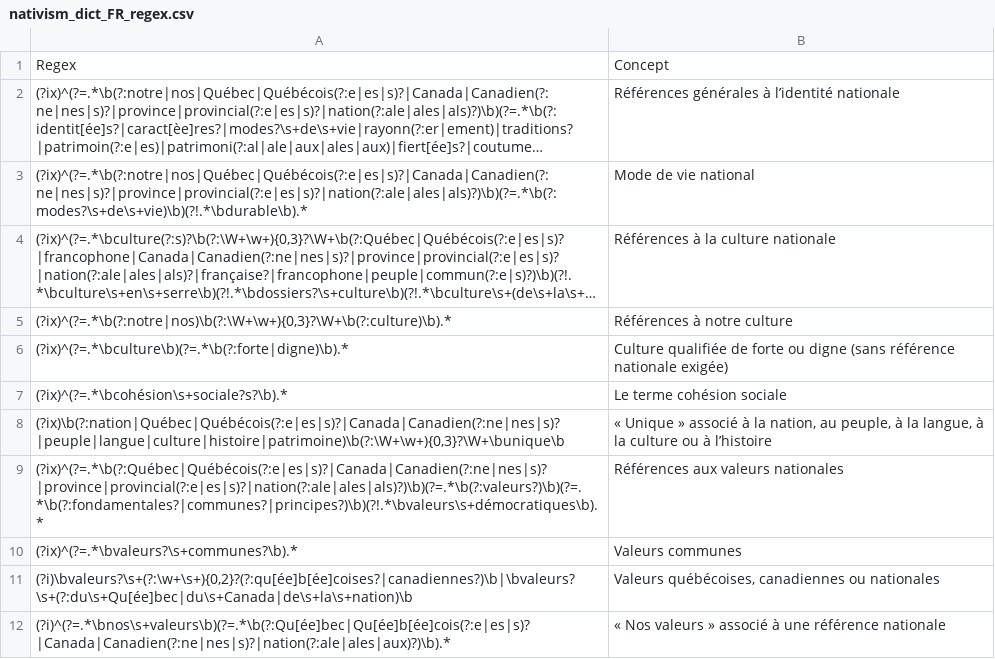
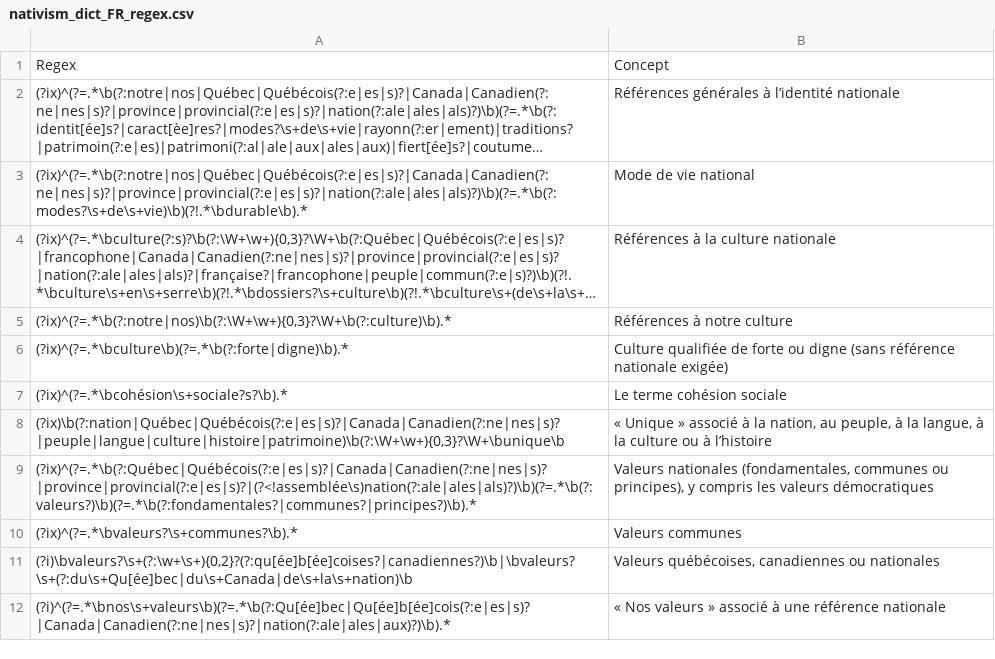
Before and after one commit to Laurempirique/nativism-canada-lexical-dictionaries, a CSV file: nativism_dict_FR_regex.csv, drawn as a sheet; only a part is shown; long unchanged cells end in …; removed rows and columns are numbered as before the commit, all else as after; the diff names each change by its address in the sheet, - before the commit and + after, or states it on an @@ line.

Commit message:
FR : valeurs nationales, retrait de l'exclusion des valeurs démocratiques, Assemblée nationale ignorée

```diff
--- a/nativism_dict_FR_regex.csv
+++ b/nativism_dict_FR_regex.csv
-row 9: (?ix)^(?=.*\b(?:Québec|Québécois(?:e|es|s)?|Canada|Canadien(?:ne|nes|s)?|province|provincial(?:e|es|s)?|nation(?:ale|ales|als)?)\b)(?=.*\b(?:valeurs?)\b)(?=.*\b(?:fondamentales?|communes?|principes?)\b)(?!.*\bvaleurs\s+démocratiques\b).* | Références aux valeurs nationales
+row 9: (?ix)^(?=.*\b(?:Québec|Québécois(?:e|es|s)?|Canada|Canadien(?:ne|nes|s)?|province|provincial(?:e|es|s)?|(?<!assemblée\s)nation(?:ale|ales|als)?)\b)(?=.*\b(?:valeurs?)\b)(?=.*\b(?:fondamentales?|communes?|principes?)\b).* | Valeurs nationales (fondamentales, communes ou principes), y compris les valeurs démocratiques
```
